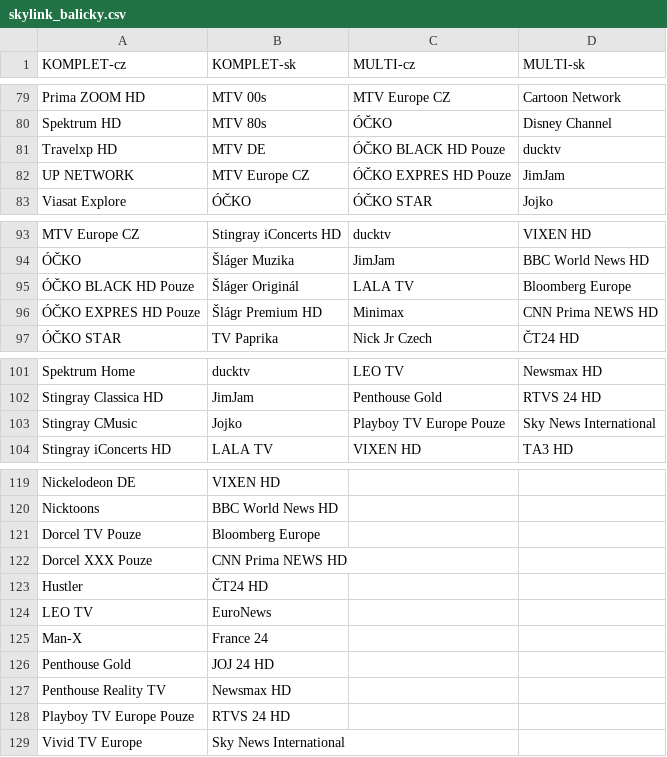
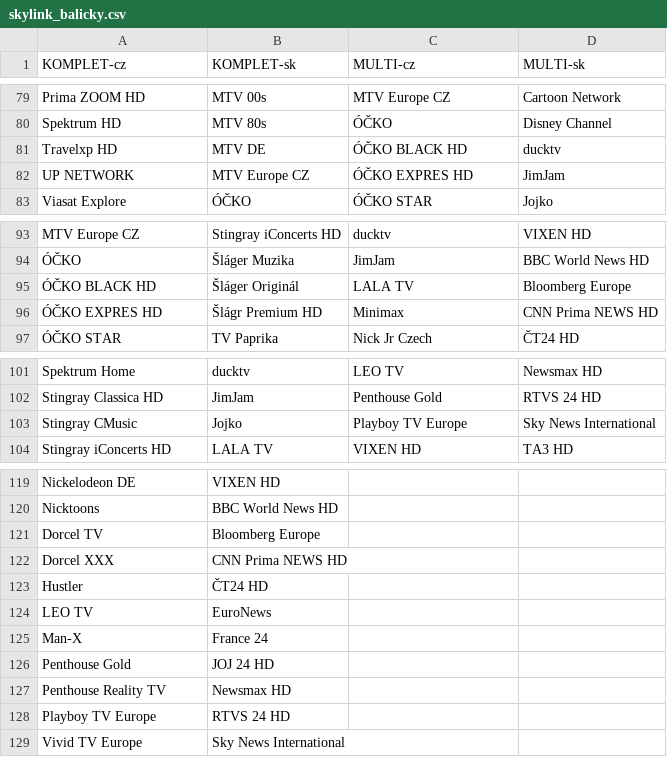
Before and after one commit to milankomaj/data, a CSV file: epg-grabber/sites/skylink_balicky.csv, drawn as a sheet; only a part is shown, gaps mark what is left out.

Commit message:
epg-grabber-update-codes

```diff
--- a/epg-grabber/sites/skylink_balicky.csv
+++ b/epg-grabber/sites/skylink_balicky.csv
@@ -80,4 +80,4 @@ Prima ZOOM HD,MTV 00s,MTV Europe CZ,Cartoon Network
 Spektrum HD,MTV 80s,ÓČKO,Disney Channel
-Travelxp HD,MTV DE,ÓČKO BLACK HD Pouze,ducktv
-UP NETWORK,MTV Europe CZ,ÓČKO EXPRES HD Pouze,JimJam
+Travelxp HD,MTV DE,ÓČKO BLACK HD,ducktv
+UP NETWORK,MTV Europe CZ,ÓČKO EXPRES HD,JimJam
 Viasat Explore,ÓČKO,ÓČKO STAR,Jojko
@@ -94,4 +94,4 @@ MTV Europe CZ,Stingray iConcerts HD,ducktv,VIXEN HD
 ÓČKO,Šláger Muzika,JimJam,BBC World News HD
-ÓČKO BLACK HD Pouze,Šláger Originál,LALA TV,Bloomberg Europe
-ÓČKO EXPRES HD Pouze,Šlágr Premium HD,Minimax,CNN Prima NEWS HD
+ÓČKO BLACK HD,Šláger Originál,LALA TV,Bloomberg Europe
+ÓČKO EXPRES HD,Šlágr Premium HD,Minimax,CNN Prima NEWS HD
 ÓČKO STAR,TV Paprika,Nick Jr Czech,ČT24 HD
@@ -102,3 +102,3 @@ Spektrum Home,ducktv,LEO TV,Newsmax HD
 Stingray Classica HD,JimJam,Penthouse Gold,RTVS 24 HD
-Stingray CMusic,Jojko,Playboy TV Europe Pouze,Sky News International
+Stingray CMusic,Jojko,Playboy TV Europe,Sky News International
 Stingray iConcerts HD,LALA TV,VIXEN HD,TA3 HD
@@ -120,4 +120,4 @@ Nickelodeon DE,VIXEN HD,,
 Nicktoons,BBC World News HD,,
-Dorcel TV Pouze,Bloomberg Europe,,
-Dorcel XXX Pouze,CNN Prima NEWS HD,,
+Dorcel TV,Bloomberg Europe,,
+Dorcel XXX,CNN Prima NEWS HD,,
 Hustler,ČT24 HD,,
@@ -127,3 +127,3 @@ Penthouse Gold,JOJ 24 HD,,
 Penthouse Reality TV,Newsmax HD,,
-Playboy TV Europe Pouze,RTVS 24 HD,,
+Playboy TV Europe,RTVS 24 HD,,
 Vivid TV Europe,Sky News International,,
```
